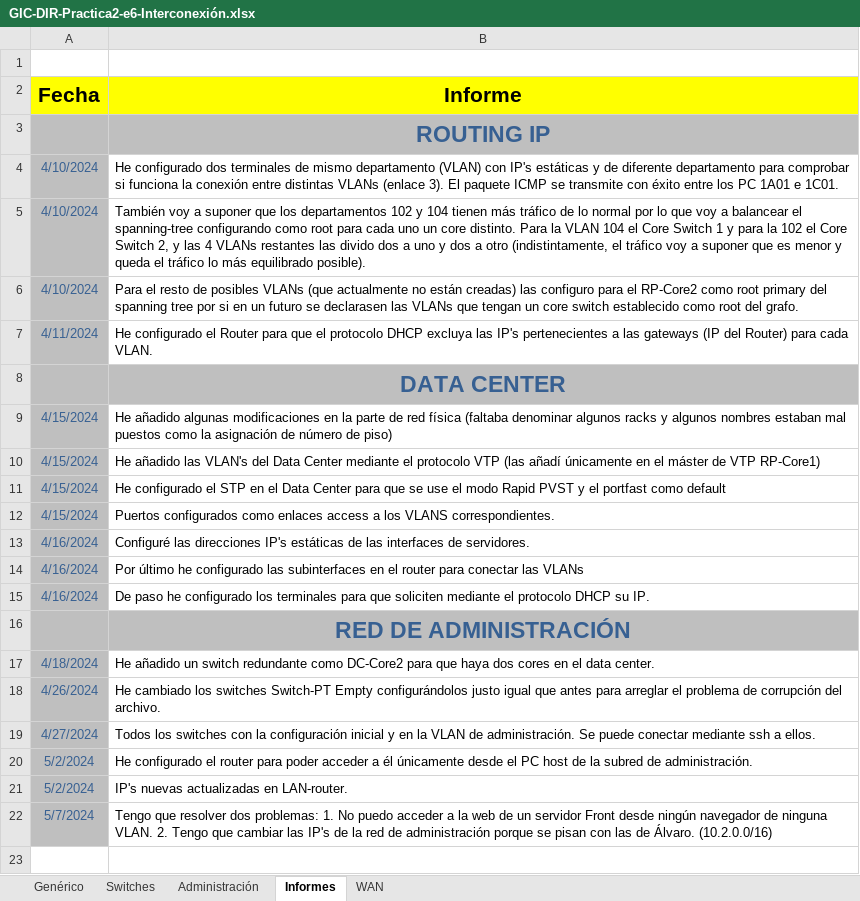
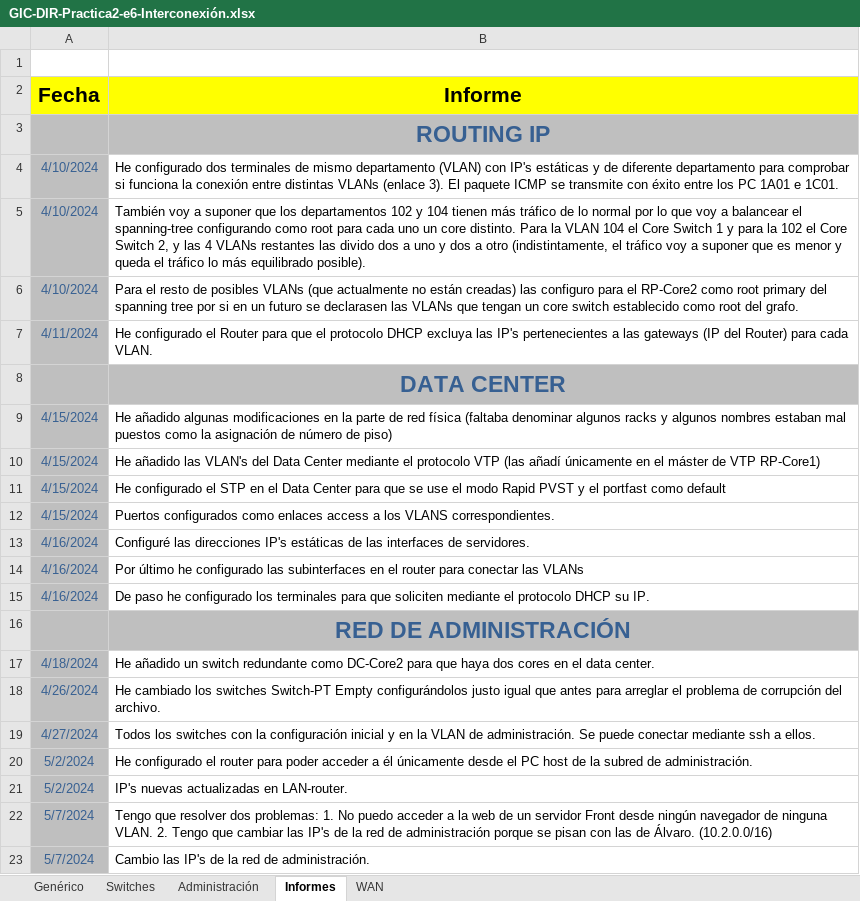
Before and after one commit to d4sTr0wk/2-cuatri, an Excel workbook: DIR/Proyecto/P1-e6 Interconexión de sites/GIC-DIR-Practica1-e6/GIC-DIR-Practica2-e6-Interconexión.xlsx, sheet Informes, drawn as a sheet; values as stored, in another font and other column widths than the file's, no borders; charts and pictures not drawn; the diff names each change by its address in the sheet, - before the commit and + after, or states it on an @@ line.

Commit message:
DIR 7/5
Cambiadas las IP's de la red de administración

```diff
--- a/DIR/Proyecto/P1-e6 Interconexión de sites/GIC-DIR-Practica1-e6/GIC-DIR-Practica2-e6-Interconexión.xlsx (sheet Informes)
+++ b/DIR/Proyecto/P1-e6 Interconexión de sites/GIC-DIR-Practica1-e6/GIC-DIR-Practica2-e6-Interconexión.xlsx (sheet Informes)
+row 23: 5/7/2024 | Cambio las IP's de la red de administración.
```
Also changed, not shown: sheet Administración, charts or pictures, 1 other file.
